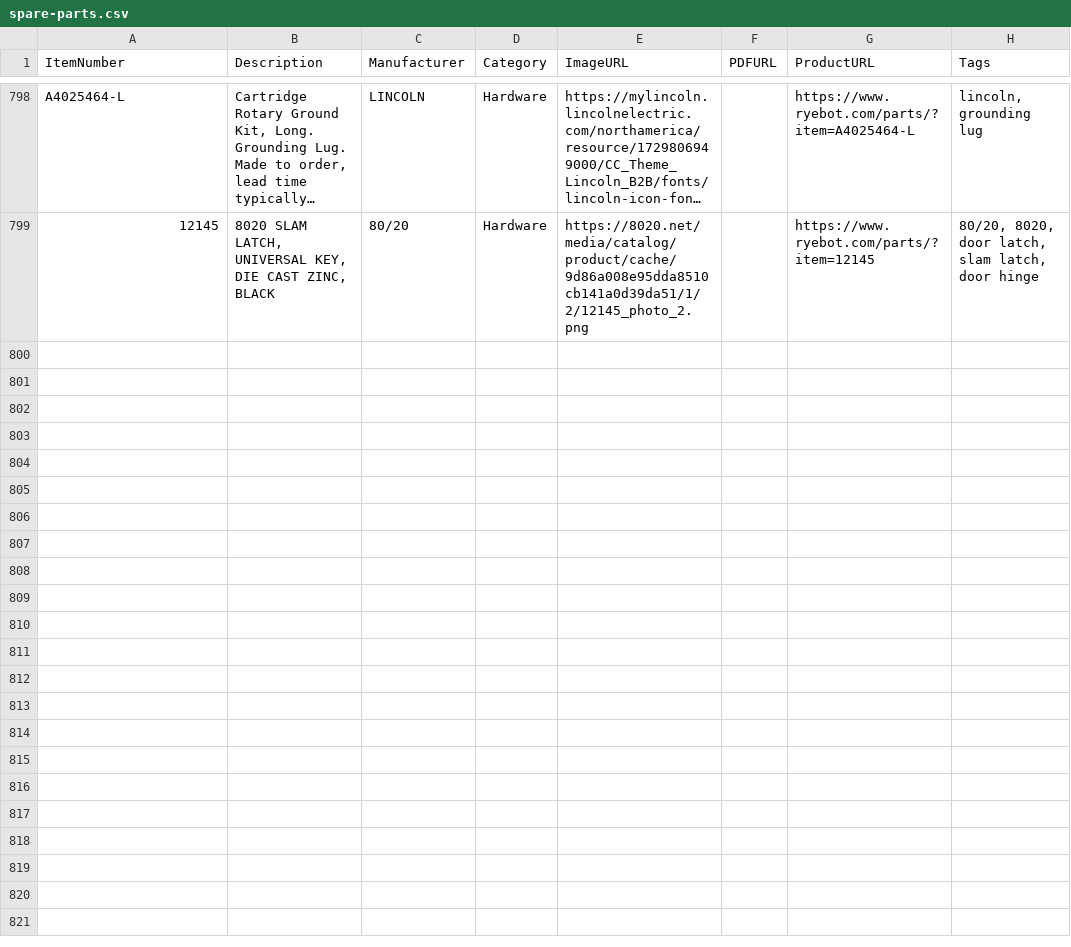
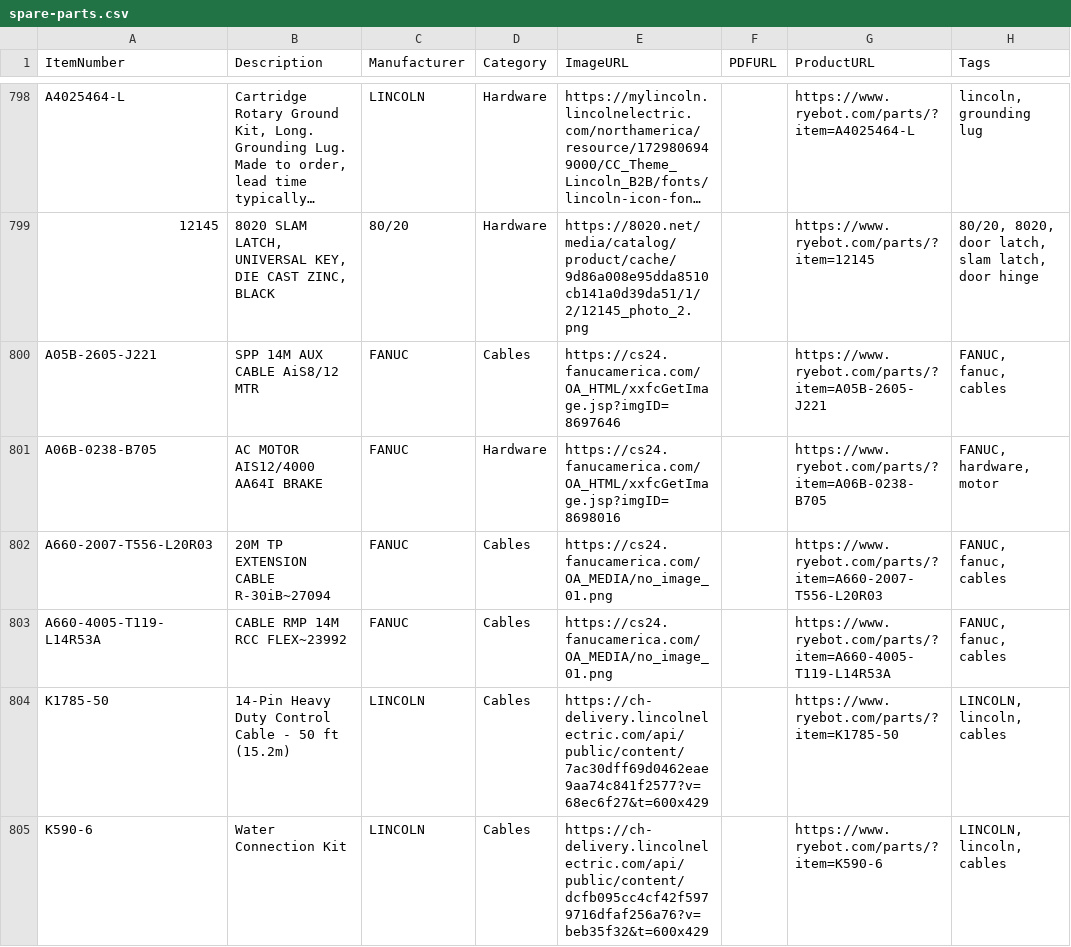
Before and after one commit to ryedesign/spare-parts-assets, a CSV file: spare-parts.csv, drawn as a sheet; only a part is shown, gaps mark what is left out; long unchanged cells end in …; the diff covers the shown part only; the diff names each change by its address in the sheet, - before the commit and + after, or states it on an @@ line.

Commit message:
Add new parts, images, and PDFs

```diff
--- a/spare-parts.csv
+++ b/spare-parts.csv
+row 800: A05B-2605-J221 | SPP 14M AUX CABLE AiS8/12 MTR | FANUC | Cables | https://cs24.fanucamerica.com/OA_HTML/xxfcGetImage.jsp?imgID=8697646 |  | https://www.ryebot.com/parts/?item=A05B-2605-J221 | FANUC, fanuc, cables
+row 801: A06B-0238-B705 | AC MOTOR AIS12/4000 AA64I BRAKE | FANUC | Hardware | https://cs24.fanucamerica.com/OA_HTML/xxfcGetImage.jsp?imgID=8698016 |  | https://www.ryebot.com/parts/?item=A06B-0238-B705 | FANUC, hardware, motor
+row 802: A660-2007-T556-L20R03 | 20M TP EXTENSION CABLE R-30iB~27094 | FANUC | Cables | https://cs24.fanucamerica.com/OA_MEDIA/no_image_01.png |  | https://www.ryebot.com/parts/?item=A660-2007-T556-L20R03 | FANUC, fanuc, cables
+row 803: A660-4005-T119-L14R53A | CABLE RMP 14M RCC FLEX~23992 | FANUC | Cables | https://cs24.fanucamerica.com/OA_MEDIA/no_image_01.png |  | https://www.ryebot.com/parts/?item=A660-4005-T119-L14R53A | FANUC, fanuc, cables
+row 804: K1785-50 | 14-Pin Heavy Duty Control Cable - 50 ft (15.2m) | LINCOLN | Cables | https://ch-delivery.lincolnelectric.com/api/public/content/7ac30dff69d0462eae9aa74c841f2577?v=68ec6f27&t=600x429 |  | https://www.ryebot.com/parts/?item=K1785-50 | LINCOLN, lincoln, cables
+row 805: K590-6 | Water Connection Kit | LINCOLN | Cables | https://ch-delivery.lincolnelectric.com/api/public/content/dcfb095cc4cf42f5979716dfaf256a76?v=beb35f32&t=600x429 |  | https://www.ryebot.com/parts/?item=K590-6 | LINCOLN, lincoln, cables
```
Also changed, not shown: 15 added rows elsewhere in this file.
